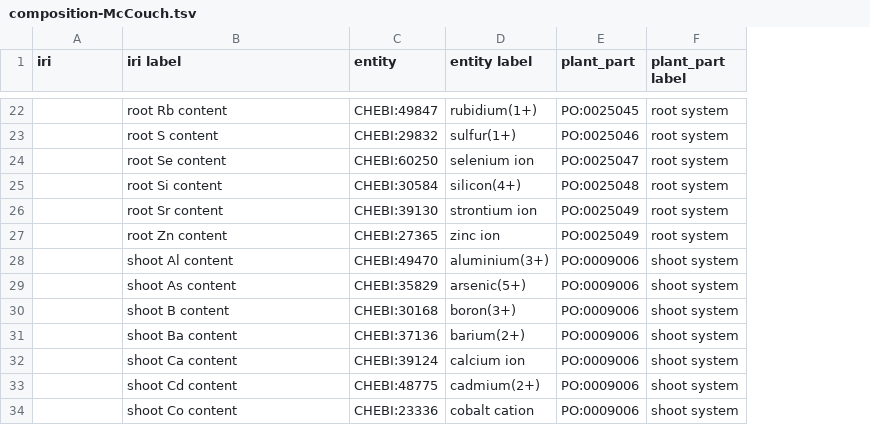
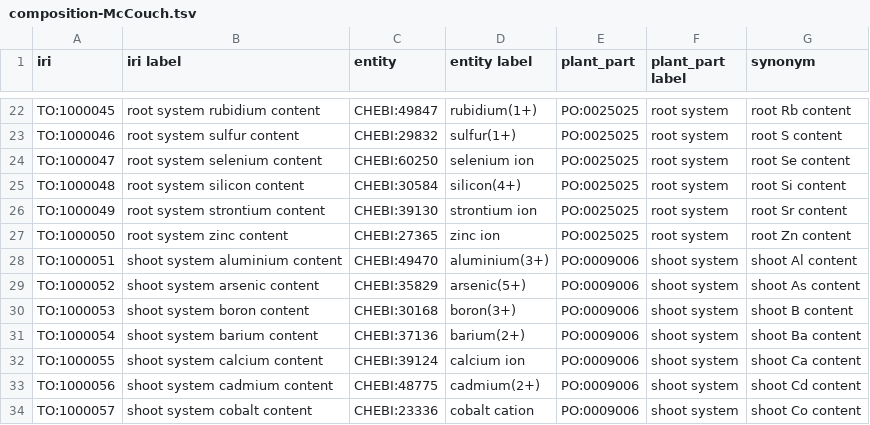
Before and after one commit to Planteome/plant-trait-ontology, a TSV file: patterns/new traits request/composition-McCouch.tsv, drawn as a sheet; only a part is shown, gaps mark what is left out; the diff covers the shown part only; the diff names each change by its address in the sheet, - before the commit and + after, or states it on an @@ line.

Commit message:
fixed typo and add synonyms

```diff
--- a/patterns/new traits request/composition-McCouch.tsv
+++ b/patterns/new traits request/composition-McCouch.tsv
+column G (synonym), rows 22-34: root Rb content | root S content | root Se content | root Si content | root Sr content | root Zn content | shoot Al content | shoot As content | shoot B content | shoot Ba content | shoot Ca content | shoot Cd content | shoot Co content
-A22 (iri): (empty)
+A22 (iri): TO:1000045
-B22 (iri label): root Rb content
+B22 (iri label): root system rubidium content
-E22 (plant_part): PO:0025045
+E22 (plant_part): PO:0025025
-A23 (iri): (empty)
+A23 (iri): TO:1000046
-B23 (iri label): root S content
+B23 (iri label): root system sulfur content
-E23 (plant_part): PO:0025046
+E23 (plant_part): PO:0025025
-A24 (iri): (empty)
+A24 (iri): TO:1000047
-B24 (iri label): root Se content
+B24 (iri label): root system selenium content
-E24 (plant_part): PO:0025047
+E24 (plant_part): PO:0025025
-A25 (iri): (empty)
+A25 (iri): TO:1000048
-B25 (iri label): root Si content
+B25 (iri label): root system silicon content
-E25 (plant_part): PO:0025048
+E25 (plant_part): PO:0025025
-A26 (iri): (empty)
+A26 (iri): TO:1000049
-B26 (iri label): root Sr content
+B26 (iri label): root system strontium content
-E26:E27 (plant_part): PO:0025049
+E26:E27 (plant_part): PO:0025025
-A27 (iri): (empty)
+A27 (iri): TO:1000050
-B27 (iri label): root Zn content
+B27 (iri label): root system zinc content
-A28 (iri): (empty)
+A28 (iri): TO:1000051
-B28 (iri label): shoot Al content
+B28 (iri label): shoot system aluminium content
-A29 (iri): (empty)
+A29 (iri): TO:1000052
-B29 (iri label): shoot As content
+B29 (iri label): shoot system arsenic content
-A30 (iri): (empty)
+A30 (iri): TO:1000053
-B30 (iri label): shoot B content
+B30 (iri label): shoot system boron content
-A31 (iri): (empty)
+A31 (iri): TO:1000054
-B31 (iri label): shoot Ba content
+B31 (iri label): shoot system barium content
-A32 (iri): (empty)
+A32 (iri): TO:1000055
-B32 (iri label): shoot Ca content
+B32 (iri label): shoot system calcium content
-A33 (iri): (empty)
+A33 (iri): TO:1000056
-B33 (iri label): shoot Cd content
+B33 (iri label): shoot system cadmium content
-A34 (iri): (empty)
+A34 (iri): TO:1000057
-B34 (iri label): shoot Co content
+B34 (iri label): shoot system cobalt content
```
Also changed, not shown: 91 edited cells elsewhere in this file.
